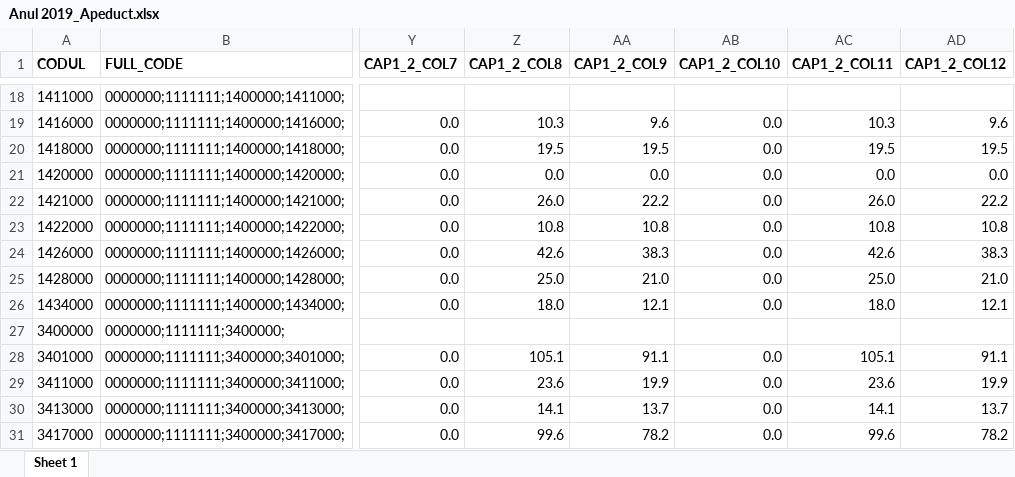
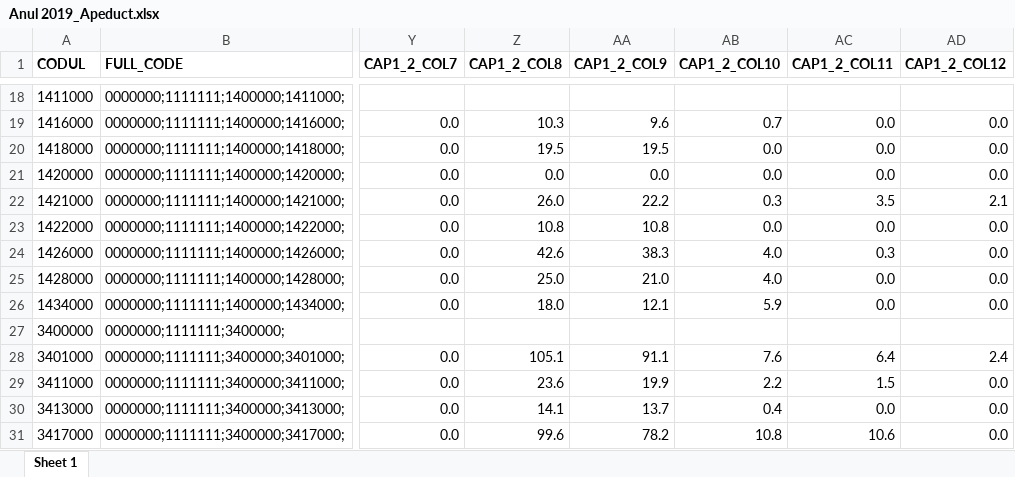
Before and after one commit to androidacvtivity/iostream, an Excel workbook: main/Nr.1 Apeducte-Canalizare/Anul 2019_Apeduct.xlsx, sheet Sheet 1, drawn as a sheet; only a part is shown, gaps mark what is left out; values as stored, in another font and other column widths than the file's, no borders; the diff covers the shown part only; the diff names each change by its address in the sheet, - before the commit and + after, or states it on an @@ line.

```diff
--- a/main/Nr.1 Apeducte-Canalizare/Anul 2019_Apeduct.xlsx (sheet Sheet 1)
+++ b/main/Nr.1 Apeducte-Canalizare/Anul 2019_Apeduct.xlsx (sheet Sheet 1)
-AB19 (CAP1_2_COL10): 0.0
+AB19 (CAP1_2_COL10): 0.7
-AC19 (CAP1_2_COL11): 10.3
+AC19 (CAP1_2_COL11): 0.0
-AD19 (CAP1_2_COL12): 9.6
+AD19 (CAP1_2_COL12): 0.0
-AC20 (CAP1_2_COL11): 19.5
+AC20 (CAP1_2_COL11): 0.0
-AD20 (CAP1_2_COL12): 19.5
+AD20 (CAP1_2_COL12): 0.0
-AB22 (CAP1_2_COL10): 0.0
+AB22 (CAP1_2_COL10): 0.3
-AC22 (CAP1_2_COL11): 26.0
+AC22 (CAP1_2_COL11): 3.5
-AD22 (CAP1_2_COL12): 22.2
+AD22 (CAP1_2_COL12): 2.1
-AC23 (CAP1_2_COL11): 10.8
+AC23 (CAP1_2_COL11): 0.0
-AD23 (CAP1_2_COL12): 10.8
+AD23 (CAP1_2_COL12): 0.0
-AB24:AB25 (CAP1_2_COL10): 0.0
+AB24:AB25 (CAP1_2_COL10): 4.0
-AC24 (CAP1_2_COL11): 42.6
+AC24 (CAP1_2_COL11): 0.3
-AD24 (CAP1_2_COL12): 38.3
+AD24 (CAP1_2_COL12): 0.0
-AC25 (CAP1_2_COL11): 25.0
+AC25 (CAP1_2_COL11): 0.0
-AD25 (CAP1_2_COL12): 21.0
+AD25 (CAP1_2_COL12): 0.0
-AB26 (CAP1_2_COL10): 0.0
+AB26 (CAP1_2_COL10): 5.9
-AC26 (CAP1_2_COL11): 18.0
+AC26 (CAP1_2_COL11): 0.0
-AD26 (CAP1_2_COL12): 12.1
+AD26 (CAP1_2_COL12): 0.0
-AB28 (CAP1_2_COL10): 0.0
+AB28 (CAP1_2_COL10): 7.6
-AC28 (CAP1_2_COL11): 105.1
+AC28 (CAP1_2_COL11): 6.4
-AD28 (CAP1_2_COL12): 91.1
+AD28 (CAP1_2_COL12): 2.4
-AB29 (CAP1_2_COL10): 0.0
+AB29 (CAP1_2_COL10): 2.2
-AC29 (CAP1_2_COL11): 23.6
+AC29 (CAP1_2_COL11): 1.5
-AD29 (CAP1_2_COL12): 19.9
+AD29 (CAP1_2_COL12): 0.0
-AB30 (CAP1_2_COL10): 0.0
+AB30 (CAP1_2_COL10): 0.4
-AC30 (CAP1_2_COL11): 14.1
+AC30 (CAP1_2_COL11): 0.0
-AD30 (CAP1_2_COL12): 13.7
+AD30 (CAP1_2_COL12): 0.0
-AB31 (CAP1_2_COL10): 0.0
+AB31 (CAP1_2_COL10): 10.8
-AC31 (CAP1_2_COL11): 99.6
+AC31 (CAP1_2_COL11): 10.6
-AD31 (CAP1_2_COL12): 78.2
+AD31 (CAP1_2_COL12): 0.0
```
Also changed, not shown: 1707 edited cells elsewhere in this sheet, main/Nr.1 Apeducte-Canalizare/Anul 2021_Apeduct.xlsx, main/Nr.1 Apeducte-Canalizare/Anul 2021_Canalizare.xlsx, 10 other files.
